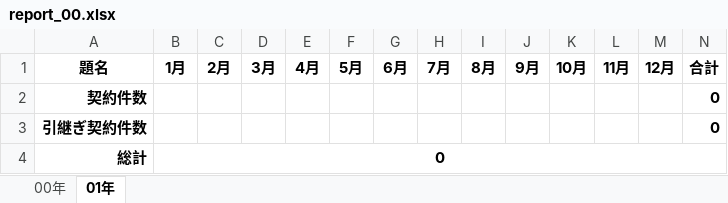
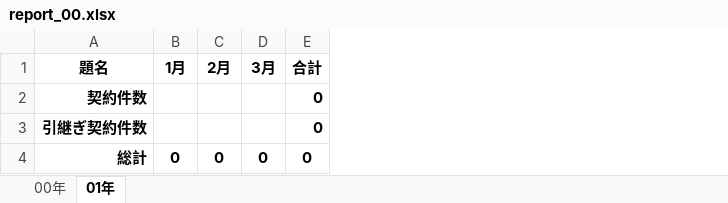
Before and after one commit to nguyenhuong791123/api, an Excel workbook: data/viewer/report_00.xlsx, sheet 01年, drawn as a sheet; values as stored, in another font and other column widths than the file's, no borders; removed rows and columns are numbered as before the commit, all else as after; the diff names each change by its address in the sheet, - before the commit and + after, or states it on an @@ line.

```diff
--- a/data/viewer/report_00.xlsx (sheet 01年)
+++ b/data/viewer/report_00.xlsx (sheet 01年)
-column E (4月), empty
-column F (5月), empty
-column G (6月), empty
-column H (7月), empty
-column I (8月), empty
-column J (9月), empty
-column K (10月), empty
-column L (11月), empty
-column M (12月), empty
-B4:N4 merged
-C4 (2月): (empty)
+C4 (2月): 0
-D4 (3月): (empty)
+D4 (3月): 0
-E4 (合計): (empty)
+E4 (合計): 0
```
Also changed, not shown: sheet 00年, formulas that keep their value, 4 other files.
